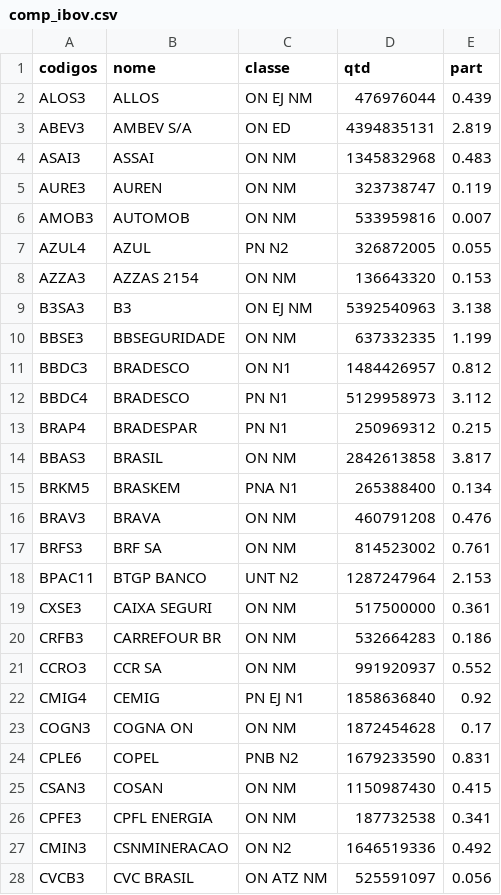
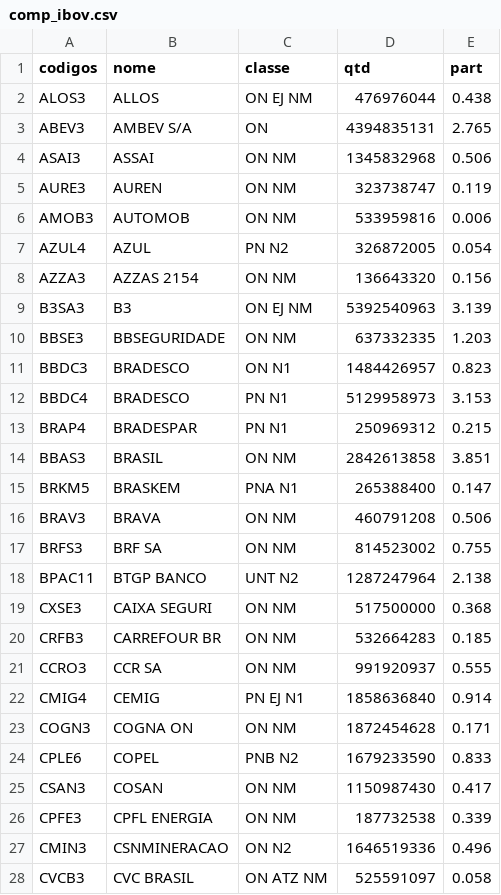
Before and after one commit to leovnoliveira/dash-py-mercado-financeiro, a CSV file: data/comp_ibov.csv, drawn as a sheet; only a part is shown; the diff covers the shown part only.

```diff
--- a/data/comp_ibov.csv
+++ b/data/comp_ibov.csv
@@ -1,28 +1,28 @@
 codigos,nome,classe,qtd,part
-ALOS3,ALLOS,ON  EJ  NM,476976044,0.439
-ABEV3,AMBEV S/A,ON  ED,4394835131,2.819
-ASAI3,ASSAI,ON      NM,1345832968,0.483
+ALOS3,ALLOS,ON  EJ  NM,476976044,0.438
+ABEV3,AMBEV S/A,ON,4394835131,2.765
+ASAI3,ASSAI,ON      NM,1345832968,0.506
 AURE3,AUREN,ON      NM,323738747,0.119
-AMOB3,AUTOMOB,ON      NM,533959816,0.007
-AZUL4,AZUL,PN      N2,326872005,0.055
-AZZA3,AZZAS 2154,ON      NM,136643320,0.153
-B3SA3,B3,ON  EJ  NM,5392540963,3.138
-BBSE3,BBSEGURIDADE,ON      NM,637332335,1.199
-BBDC3,BRADESCO,ON      N1,1484426957,0.812
-BBDC4,BRADESCO,PN      N1,5129958973,3.112
+AMOB3,AUTOMOB,ON      NM,533959816,0.006
+AZUL4,AZUL,PN      N2,326872005,0.054
+AZZA3,AZZAS 2154,ON      NM,136643320,0.156
+B3SA3,B3,ON  EJ  NM,5392540963,3.139
+BBSE3,BBSEGURIDADE,ON      NM,637332335,1.203
+BBDC3,BRADESCO,ON      N1,1484426957,0.823
+BBDC4,BRADESCO,PN      N1,5129958973,3.153
 BRAP4,BRADESPAR,PN      N1,250969312,0.215
-BBAS3,BRASIL,ON      NM,2842613858,3.817
-BRKM5,BRASKEM,PNA     N1,265388400,0.134
-BRAV3,BRAVA,ON      NM,460791208,0.476
-BRFS3,BRF SA,ON      NM,814523002,0.761
-BPAC11,BTGP BANCO,UNT     N2,1287247964,2.153
-CXSE3,CAIXA SEGURI,ON      NM,517500000,0.361
-CRFB3,CARREFOUR BR,ON      NM,532664283,0.186
-CCRO3,CCR SA,ON      NM,991920937,0.552
-CMIG4,CEMIG,PN  EJ  N1,1858636840,0.92
-COGN3,COGNA ON,ON      NM,1872454628,0.17
-CPLE6,COPEL,PNB     N2,1679233590,0.831
-CSAN3,COSAN,ON      NM,1150987430,0.415
-CPFE3,CPFL ENERGIA,ON      NM,187732538,0.341
-CMIN3,CSNMINERACAO,ON      N2,1646519336,0.492
-CVCB3,CVC BRASIL,ON  ATZ NM,525591097,0.056
+BBAS3,BRASIL,ON      NM,2842613858,3.851
+BRKM5,BRASKEM,PNA     N1,265388400,0.147
+BRAV3,BRAVA,ON      NM,460791208,0.506
+BRFS3,BRF SA,ON      NM,814523002,0.755
+BPAC11,BTGP BANCO,UNT     N2,1287247964,2.138
+CXSE3,CAIXA SEGURI,ON      NM,517500000,0.368
+CRFB3,CARREFOUR BR,ON      NM,532664283,0.185
+CCRO3,CCR SA,ON      NM,991920937,0.555
+CMIG4,CEMIG,PN  EJ  N1,1858636840,0.914
+COGN3,COGNA ON,ON      NM,1872454628,0.171
+CPLE6,COPEL,PNB     N2,1679233590,0.833
+CSAN3,COSAN,ON      NM,1150987430,0.417
+CPFE3,CPFL ENERGIA,ON      NM,187732538,0.339
+CMIN3,CSNMINERACAO,ON      N2,1646519336,0.496
+CVCB3,CVC BRASIL,ON  ATZ NM,525591097,0.058
```
Also changed, not shown: 56 edited cells elsewhere in this file, data/dados_di.csv, data/tickers.csv, 1 other file.
